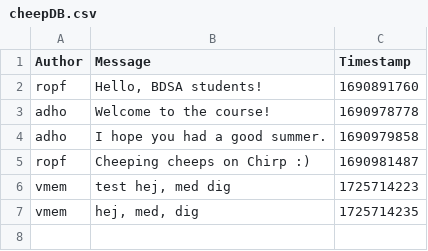
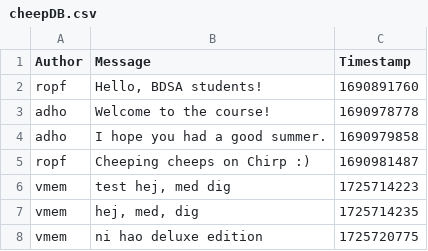
Before and after one commit to ITU-BDSA2024-GROUP23/Chirp, a CSV file: Chirp.CLI/cheepDB.csv, drawn as a sheet; the diff names each change by its address in the sheet, - before the commit and + after, or states it on an @@ line.

```diff
--- a/Chirp.CLI/cheepDB.csv
+++ b/Chirp.CLI/cheepDB.csv
+row 8: vmem | ni hao deluxe edition | 1725720775
```
Also changed, not shown: 5 other files.
